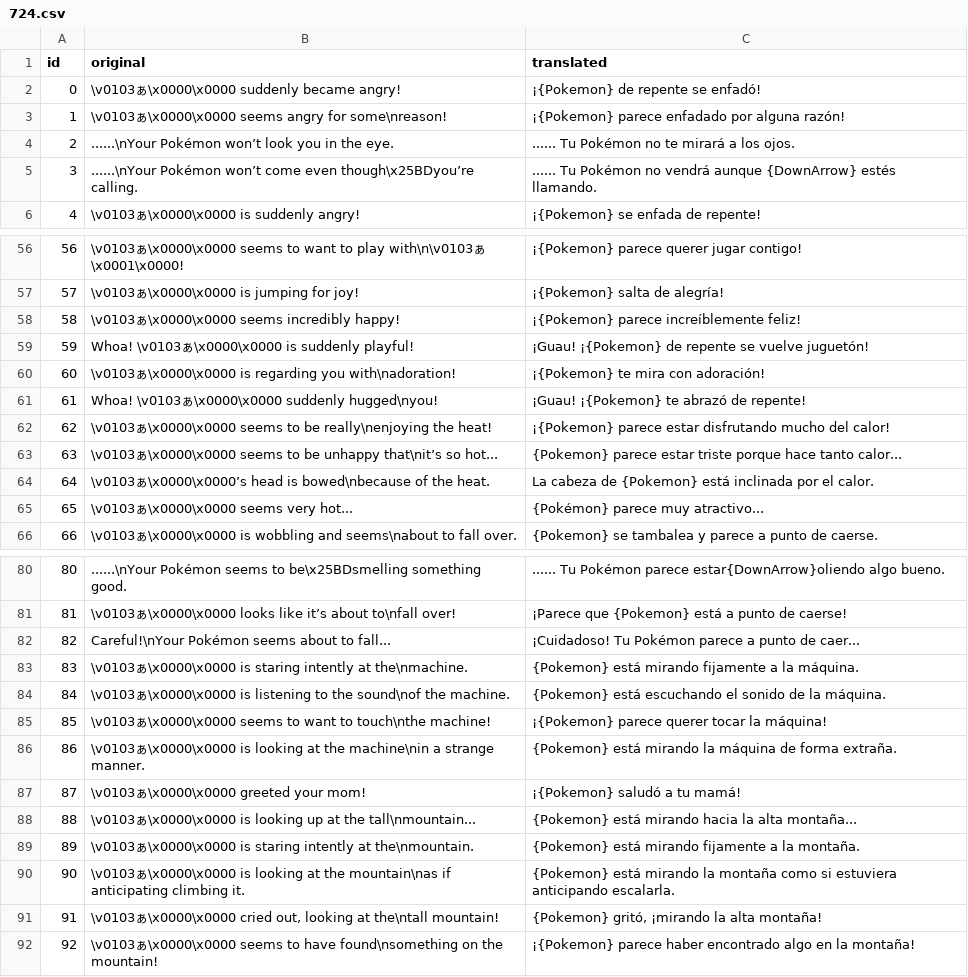
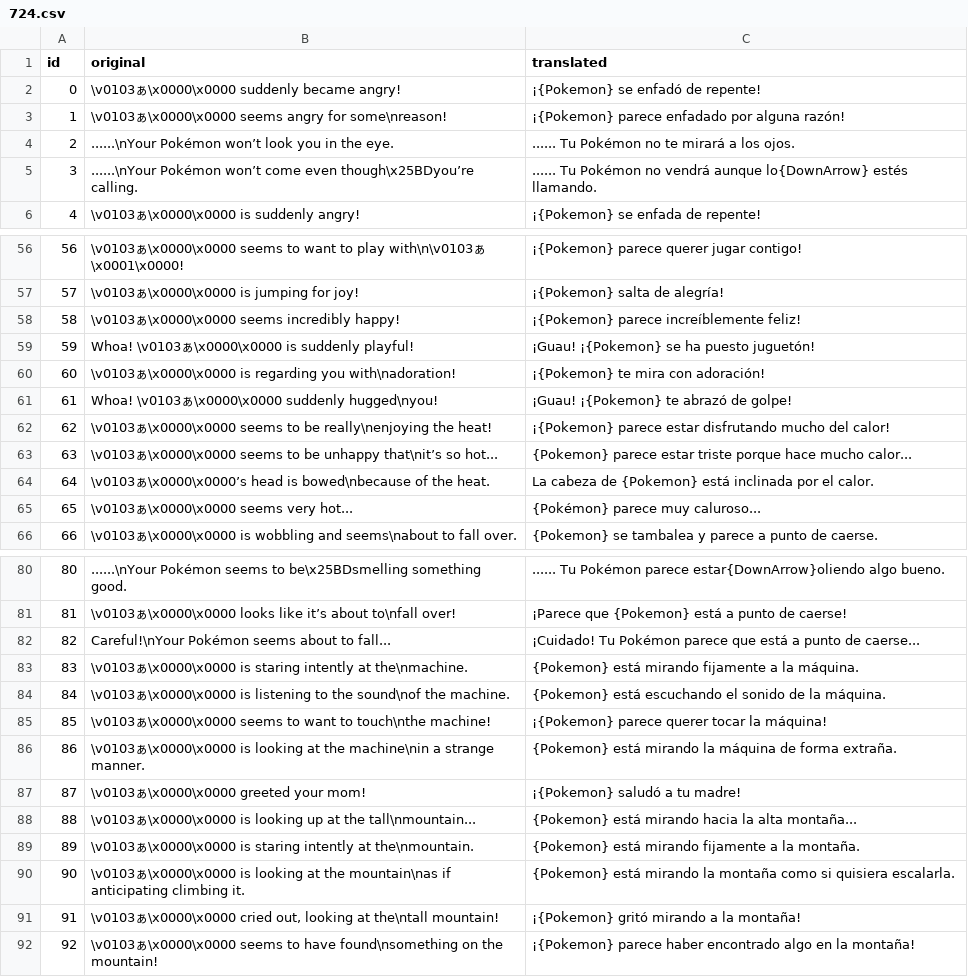
Before and after one commit to christt105/PokemonFollowingRenegadePlatinumTranslation, a CSV file: output/results/translated/724.csv, drawn as a sheet; only a part is shown, gaps mark what is left out; the diff covers the shown part only.

```diff
--- a/output/results/translated/724.csv
+++ b/output/results/translated/724.csv
@@ -1,6 +1,6 @@
 id;original;translated
-0;\v0103ぁ\x0000\x0000 suddenly became angry!;¡{Pokemon} de repente se enfadó!
+0;\v0103ぁ\x0000\x0000 suddenly became angry!;¡{Pokemon} se enfadó de repente!
 1;\v0103ぁ\x0000\x0000 seems angry for some\nreason!;¡{Pokemon} parece enfadado por alguna razón!
 2;......\nYour Pokémon won’t look you in the eye.;...... Tu Pokémon no te mirará a los ojos.
-3;......\nYour Pokémon won’t come even though\x25BDyou’re calling.;...... Tu Pokémon no vendrá aunque {DownArrow} estés llamando.
+3;......\nYour Pokémon won’t come even though\x25BDyou’re calling.;...... Tu Pokémon no vendrá aunque lo{DownArrow} estés llamando.
 4;\v0103ぁ\x0000\x0000 is suddenly angry!;¡{Pokemon} se enfada de repente!
@@ -58,9 +58,9 @@ id;original;translated
 58;\v0103ぁ\x0000\x0000 seems incredibly happy!;¡{Pokemon} parece increíblemente feliz!
-59;Whoa! \v0103ぁ\x0000\x0000 is suddenly playful!;¡Guau! ¡{Pokemon} de repente se vuelve juguetón!
+59;Whoa! \v0103ぁ\x0000\x0000 is suddenly playful!;¡Guau! ¡{Pokemon} se ha puesto juguetón!
 60;\v0103ぁ\x0000\x0000 is regarding you with\nadoration!;¡{Pokemon} te mira con adoración!
-61;Whoa! \v0103ぁ\x0000\x0000 suddenly hugged\nyou!;¡Guau! ¡{Pokemon} te abrazó de repente!
+61;Whoa! \v0103ぁ\x0000\x0000 suddenly hugged\nyou!;¡Guau! ¡{Pokemon} te abrazó de golpe!
 62;\v0103ぁ\x0000\x0000 seems to be really\nenjoying the heat!;¡{Pokemon} parece estar disfrutando mucho del calor!
-63;\v0103ぁ\x0000\x0000 seems to be unhappy that\nit’s so hot...;{Pokemon} parece estar triste porque hace tanto calor...
+63;\v0103ぁ\x0000\x0000 seems to be unhappy that\nit’s so hot...;{Pokemon} parece estar triste porque hace mucho calor...
 64;\v0103ぁ\x0000\x0000’s head is bowed\nbecause of the heat.;La cabeza de {Pokemon} está inclinada por el calor.
-65;\v0103ぁ\x0000\x0000 seems very hot...;{Pokémon} parece muy atractivo...
+65;\v0103ぁ\x0000\x0000 seems very hot...;{Pokémon} parece muy caluroso...
 66;\v0103ぁ\x0000\x0000 is wobbling and seems\nabout to fall over.;{Pokemon} se tambalea y parece a punto de caerse.
@@ -81,3 +81,3 @@ id;original;translated
 81;\v0103ぁ\x0000\x0000 looks like it’s about to\nfall over!;¡Parece que {Pokemon} está a punto de caerse!
-82;Careful!\nYour Pokémon seems about to fall...;¡Cuidadoso! Tu Pokémon parece a punto de caer...
+82;Careful!\nYour Pokémon seems about to fall...;¡Cuidado! Tu Pokémon parece que está a punto de caerse...
 83;\v0103ぁ\x0000\x0000 is staring intently at the\nmachine.;{Pokemon} está mirando fijamente a la máquina.
@@ -86,7 +86,7 @@ id;original;translated
 86;\v0103ぁ\x0000\x0000 is looking at the machine\nin a strange manner.;{Pokemon} está mirando la máquina de forma extraña.
-87;\v0103ぁ\x0000\x0000 greeted your mom!;¡{Pokemon} saludó a tu mamá!
+87;\v0103ぁ\x0000\x0000 greeted your mom!;¡{Pokemon} saludó a tu madre!
 88;\v0103ぁ\x0000\x0000 is looking up at the tall\nmountain...;{Pokemon} está mirando hacia la alta montaña...
 89;\v0103ぁ\x0000\x0000 is staring intently at the\nmountain.;{Pokemon} está mirando fijamente a la montaña.
-90;\v0103ぁ\x0000\x0000 is looking at the mountain\nas if anticipating climbing it.;{Pokemon} está mirando la montaña como si estuviera anticipando escalarla.
-91;\v0103ぁ\x0000\x0000 cried out, looking at the\ntall mountain!;{Pokemon} gritó, ¡mirando la alta montaña!
+90;\v0103ぁ\x0000\x0000 is looking at the mountain\nas if anticipating climbing it.;{Pokemon} está mirando la montaña como si quisiera escalarla.
+91;\v0103ぁ\x0000\x0000 cried out, looking at the\ntall mountain!;¡{Pokemon} gritó mirando a la montaña!
 92;\v0103ぁ\x0000\x0000 seems to have found\nsomething on the mountain!;¡{Pokemon} parece haber encontrado algo en la montaña!
```
Also changed, not shown: 7 edited cells elsewhere in this file, 36 other files.
